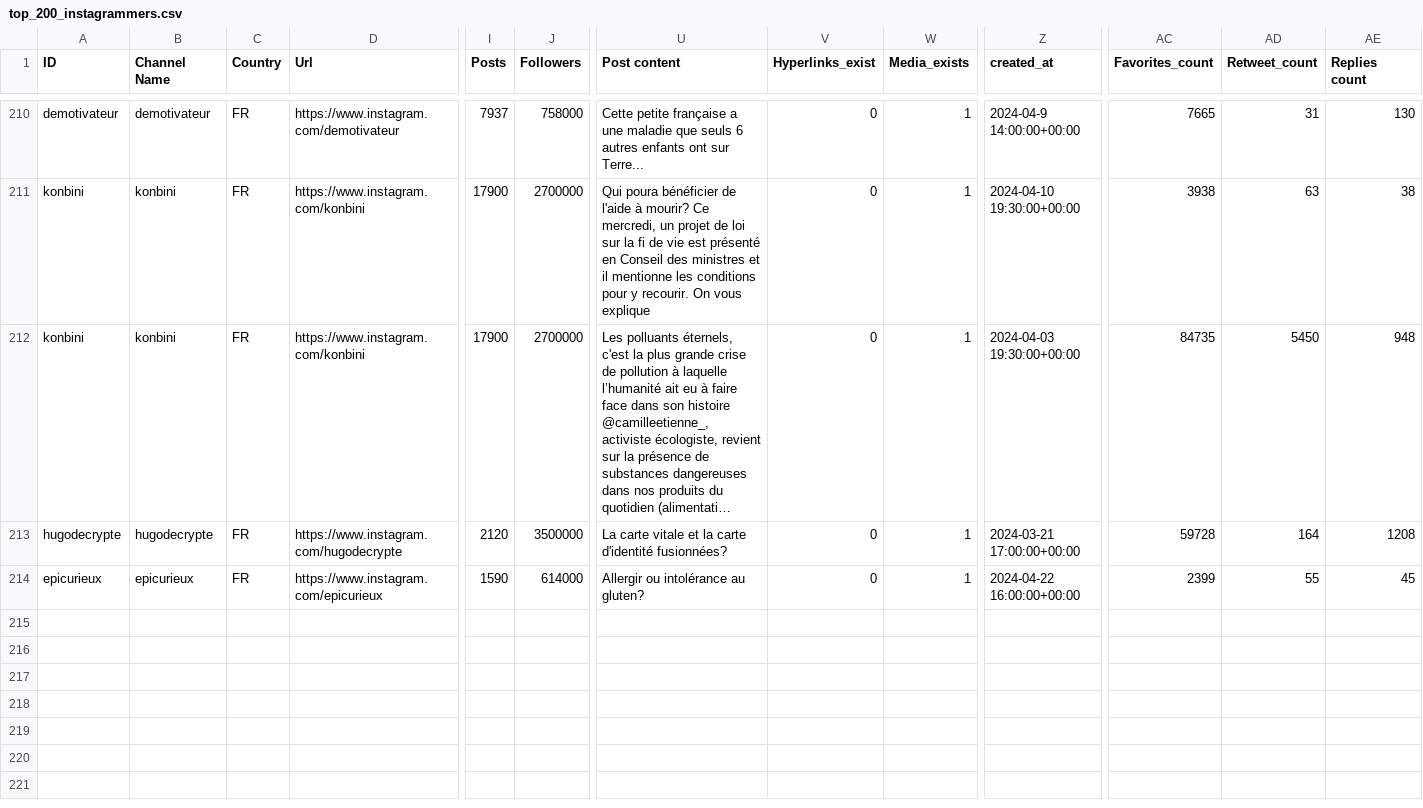
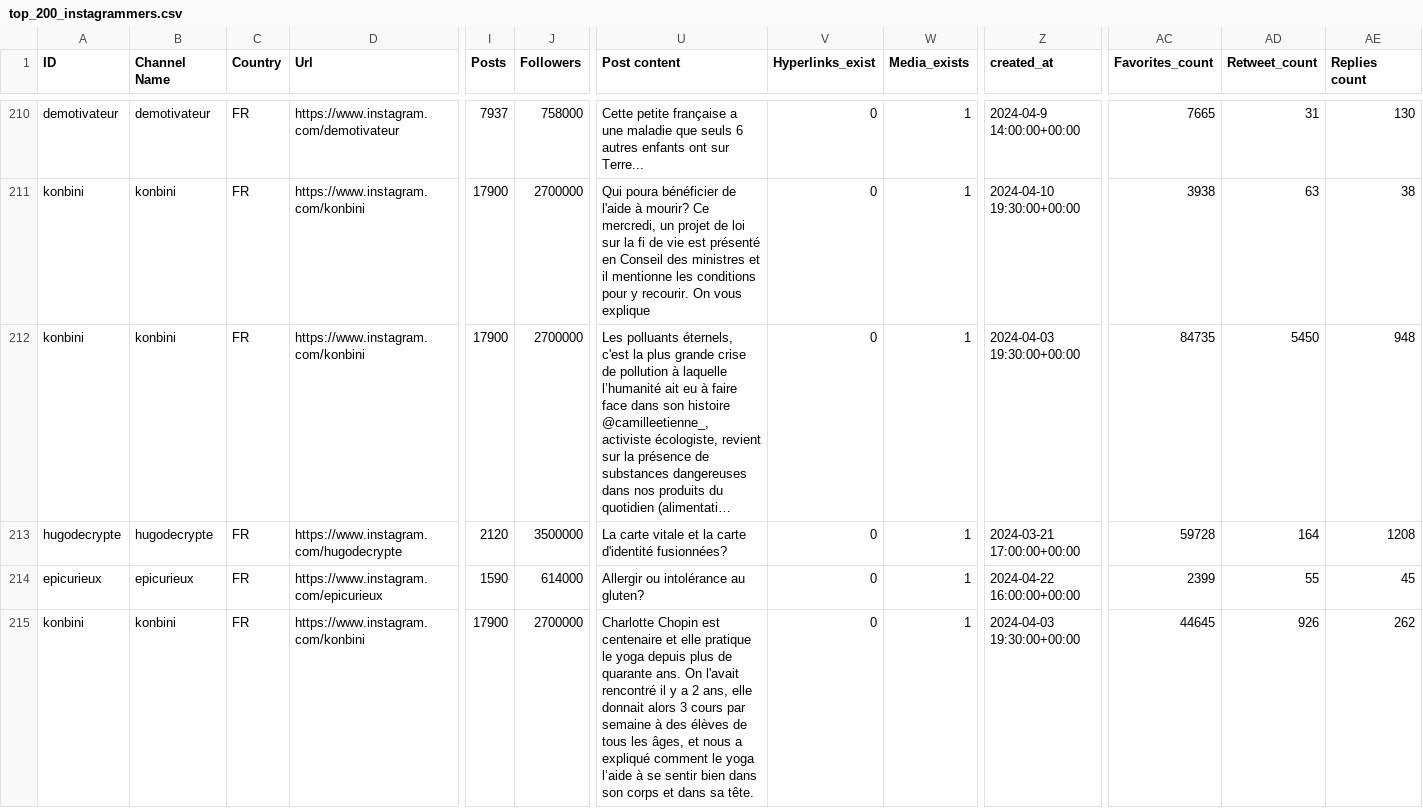
Before and after one commit to Noemiekt/fake_news, a CSV file: classif/top_200_instagrammers.csv, drawn as a sheet; only a part is shown, gaps mark what is left out; long unchanged cells end in …; rows hold the shown columns only; the diff covers the shown part only; the diff names each change by its address in the sheet, - before the commit and + after, or states it on an @@ line.

```diff
--- a/classif/top_200_instagrammers.csv
+++ b/classif/top_200_instagrammers.csv
+row 215: konbini | konbini | FR | https://www.instagram.com/konbini | 17900 | 2700000 | Charlotte Chopin est centenaire et elle pratique le yoga depuis plus de quarante ans. On l'avait rencontré il y a 2 ans, elle donnait alors 3 cours par semaine à des élèves de tous les âges, et nous a expliqué comment le yoga l’aide à se sentir bien dans son corps et dans sa tête. | 0 | 1 | 2024-04-03 19:30:00+00:00 | 44645 | 926 | 262
```
Also changed, not shown: 3 added rows elsewhere in this file, classif/utilisateurs.csv.
